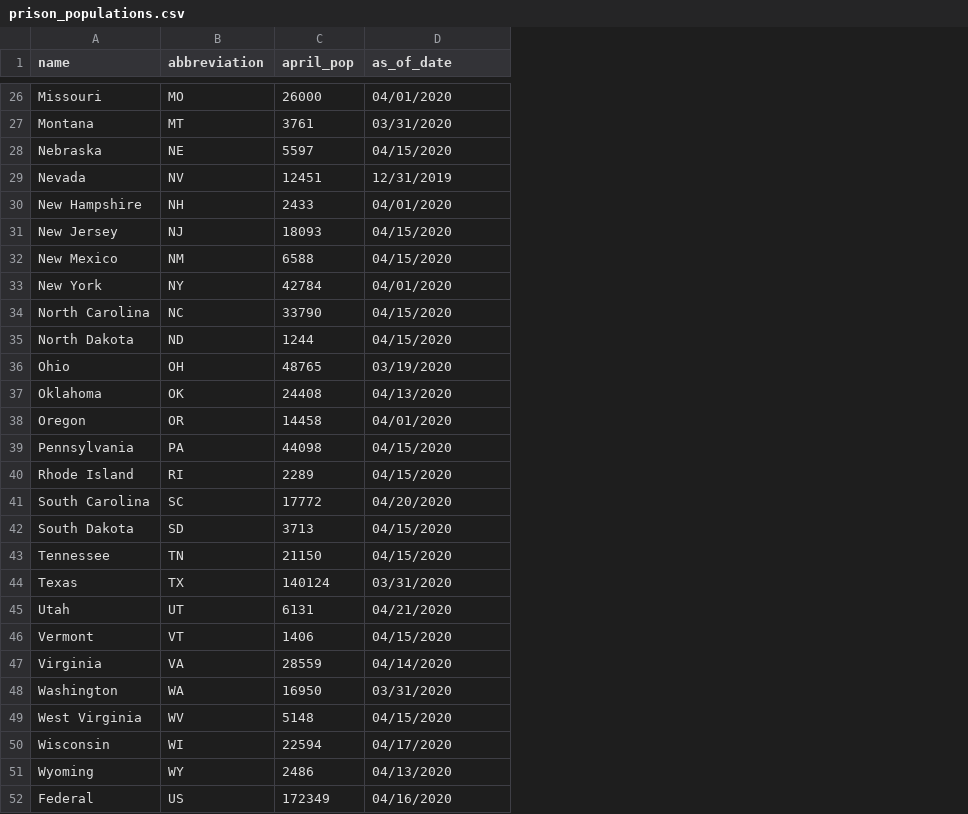
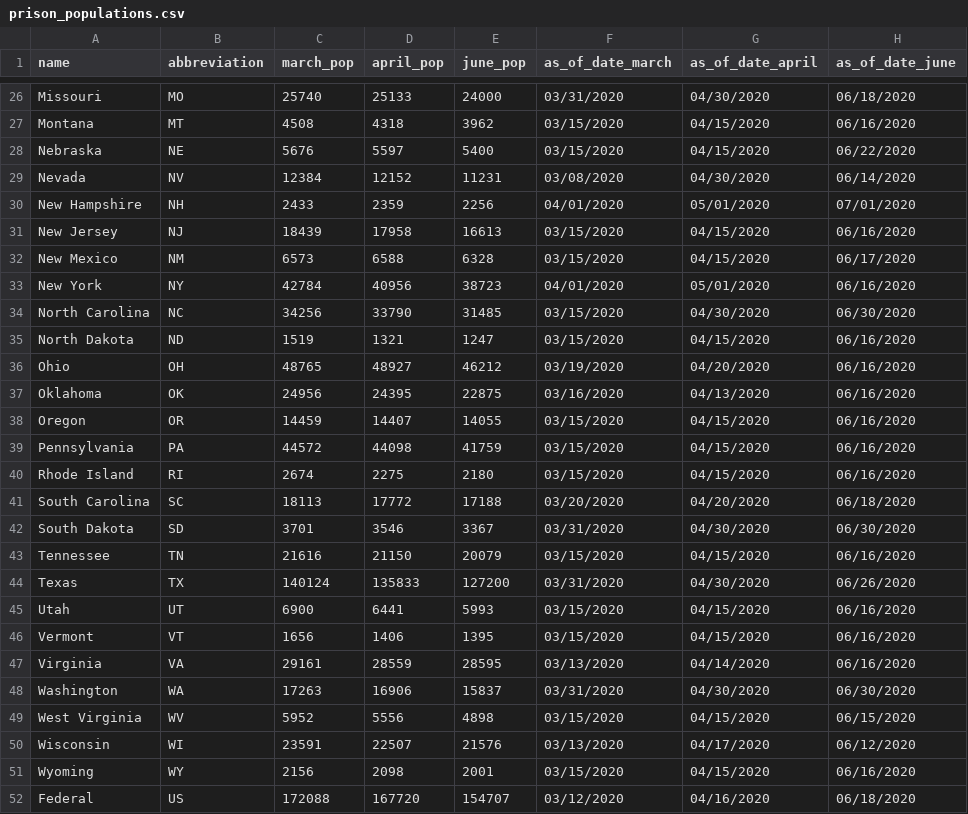
Before and after one commit to themarshallproject/COVID_prison_data, a CSV file: data/prison_populations.csv, drawn as a sheet; only a part is shown, gaps mark what is left out; addresses are those after the commit; the diff covers the shown part only; the diff names each change by its address in the sheet, - before the commit and + after, or states it on an @@ line.

```diff
--- a/data/prison_populations.csv
+++ b/data/prison_populations.csv
+column C (march_pop), rows 26-52: 25740 | 4508 | 5676 | 12384 | 2433 | 18439 | 6573 | 42784 | 34256 | 1519 | 48765 | 24956 | 14459 | 44572 | 2674 | 18113 | 3701 | 21616 | 140124 | 6900 | 1656 | 29161 | 17263 | 5952 | 23591 | 2156 | 172088
+column E (june_pop), rows 26-52: 24000 | 3962 | 5400 | 11231 | 2256 | 16613 | 6328 | 38723 | 31485 | 1247 | 46212 | 22875 | 14055 | 41759 | 2180 | 17188 | 3367 | 20079 | 127200 | 5993 | 1395 | 28595 | 15837 | 4898 | 21576 | 2001 | 154707
+column F (as_of_date_march), rows 26-52: 03/31/2020 | 03/15/2020 | 03/15/2020 | 03/08/2020 | 04/01/2020 | 03/15/2020 | 03/15/2020 | 04/01/2020 | 03/15/2020 | 03/15/2020 | 03/19/2020 | 03/16/2020 | 03/15/2020 | 03/15/2020 | 03/15/2020 | 03/20/2020 | 03/31/2020 | 03/15/2020 | 03/31/2020 | 03/15/2020 | 03/15/2020 | 03/13/2020 | 03/31/2020 | 03/15/2020 | 03/13/2020 | 03/15/2020 | 03/12/2020
+column H (as_of_date_june), rows 26-52: 06/18/2020 | 06/16/2020 | 06/22/2020 | 06/14/2020 | 07/01/2020 | 06/16/2020 | 06/17/2020 | 06/16/2020 | 06/30/2020 | 06/16/2020 | 06/16/2020 | 06/16/2020 | 06/16/2020 | 06/16/2020 | 06/16/2020 | 06/18/2020 | 06/30/2020 | 06/16/2020 | 06/26/2020 | 06/16/2020 | 06/16/2020 | 06/16/2020 | 06/30/2020 | 06/15/2020 | 06/12/2020 | 06/16/2020 | 06/18/2020
-G1: as_of_date
+G1: as_of_date_april
-D26 (april_pop): 26000
+D26 (april_pop): 25133
-G26 (as_of_date_april): 04/01/2020
+G26 (as_of_date_april): 04/30/2020
-D27 (april_pop): 3761
+D27 (april_pop): 4318
-G27 (as_of_date_april): 03/31/2020
+G27 (as_of_date_april): 04/15/2020
-D29 (april_pop): 12451
+D29 (april_pop): 12152
-G29 (as_of_date_april): 12/31/2019
+G29 (as_of_date_april): 04/30/2020
-D30 (april_pop): 2433
+D30 (april_pop): 2359
-G30 (as_of_date_april): 04/01/2020
+G30 (as_of_date_april): 05/01/2020
-D31 (april_pop): 18093
+D31 (april_pop): 17958
-D33 (april_pop): 42784
+D33 (april_pop): 40956
-G33 (as_of_date_april): 04/01/2020
+G33 (as_of_date_april): 05/01/2020
-G34 (as_of_date_april): 04/15/2020
+G34 (as_of_date_april): 04/30/2020
-D35 (april_pop): 1244
+D35 (april_pop): 1321
-D36 (april_pop): 48765
+D36 (april_pop): 48927
-G36 (as_of_date_april): 03/19/2020
+G36 (as_of_date_april): 04/20/2020
-D37 (april_pop): 24408
+D37 (april_pop): 24395
-D38 (april_pop): 14458
+D38 (april_pop): 14407
-G38 (as_of_date_april): 04/01/2020
+G38 (as_of_date_april): 04/15/2020
-D40 (april_pop): 2289
+D40 (april_pop): 2275
-D42 (april_pop): 3713
+D42 (april_pop): 3546
-G42 (as_of_date_april): 04/15/2020
+G42 (as_of_date_april): 04/30/2020
-D44 (april_pop): 140124
+D44 (april_pop): 135833
-G44 (as_of_date_april): 03/31/2020
+G44 (as_of_date_april): 04/30/2020
-D45 (april_pop): 6131
+D45 (april_pop): 6441
-G45 (as_of_date_april): 04/21/2020
+G45 (as_of_date_april): 04/15/2020
-D48 (april_pop): 16950
+D48 (april_pop): 16906
-G48 (as_of_date_april): 03/31/2020
+G48 (as_of_date_april): 04/30/2020
-D49 (april_pop): 5148
+D49 (april_pop): 5556
-D50 (april_pop): 22594
+D50 (april_pop): 22507
-D51 (april_pop): 2486
+D51 (april_pop): 2098
-G51 (as_of_date_april): 04/13/2020
+G51 (as_of_date_april): 04/15/2020
-D52 (april_pop): 172349
+D52 (april_pop): 167720
```
Also changed, not shown: 28 edited cells elsewhere in this file, 2 other files.
